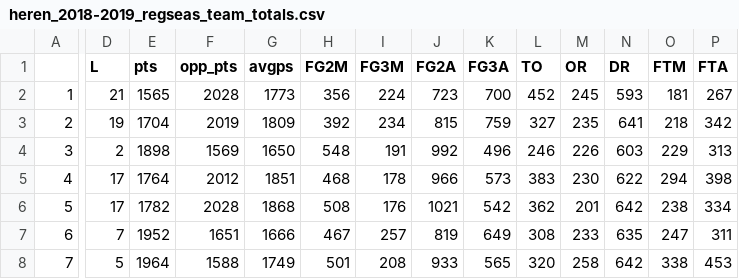
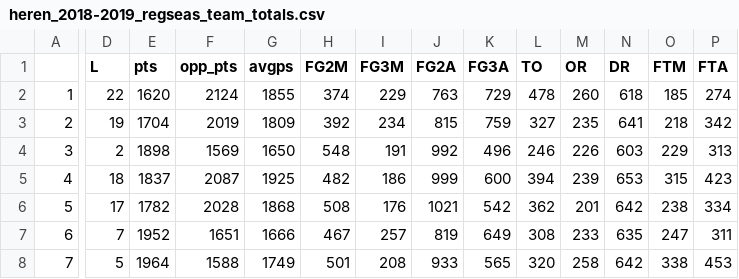
Before and after one commit to serra/bball, a CSV file: stats/heren_2018-2019_regseas_team_totals.csv, drawn as a sheet; only a part is shown, gaps mark what is left out; the diff covers the shown part only; the diff names each change by its address in the sheet, - before the commit and + after, or states it on an @@ line.

```diff
--- a/stats/heren_2018-2019_regseas_team_totals.csv
+++ b/stats/heren_2018-2019_regseas_team_totals.csv
-D2 (L): 21
+D2 (L): 22
-E2 (pts): 1565
+E2 (pts): 1620
-F2 (opp_pts): 2028
+F2 (opp_pts): 2124
-G2 (avgps): 1773
+G2 (avgps): 1855
-H2 (FG2M): 356
+H2 (FG2M): 374
-I2 (FG3M): 224
+I2 (FG3M): 229
-J2 (FG2A): 723
+J2 (FG2A): 763
-K2 (FG3A): 700
+K2 (FG3A): 729
-L2 (TO): 452
+L2 (TO): 478
-M2 (OR): 245
+M2 (OR): 260
-N2 (DR): 593
+N2 (DR): 618
-O2 (FTM): 181
+O2 (FTM): 185
-P2 (FTA): 267
+P2 (FTA): 274
-D5 (L): 17
+D5 (L): 18
-E5 (pts): 1764
+E5 (pts): 1837
-F5 (opp_pts): 2012
+F5 (opp_pts): 2087
-G5 (avgps): 1851
+G5 (avgps): 1925
-H5 (FG2M): 468
+H5 (FG2M): 482
-I5 (FG3M): 178
+I5 (FG3M): 186
-J5 (FG2A): 966
+J5 (FG2A): 999
-K5 (FG3A): 573
+K5 (FG3A): 600
-L5 (TO): 383
+L5 (TO): 394
-M5 (OR): 230
+M5 (OR): 239
-N5 (DR): 622
+N5 (DR): 653
-O5 (FTM): 294
+O5 (FTM): 315
-P5 (FTA): 398
+P5 (FTA): 423
```
Also changed, not shown: 73 edited cells elsewhere in this file, stats/heren_2018-2019_regseas_advanced_team_stats.csv, stats/heren_2018-2019_regseas_advanced_team_stats_google.csv, 24 other files.
